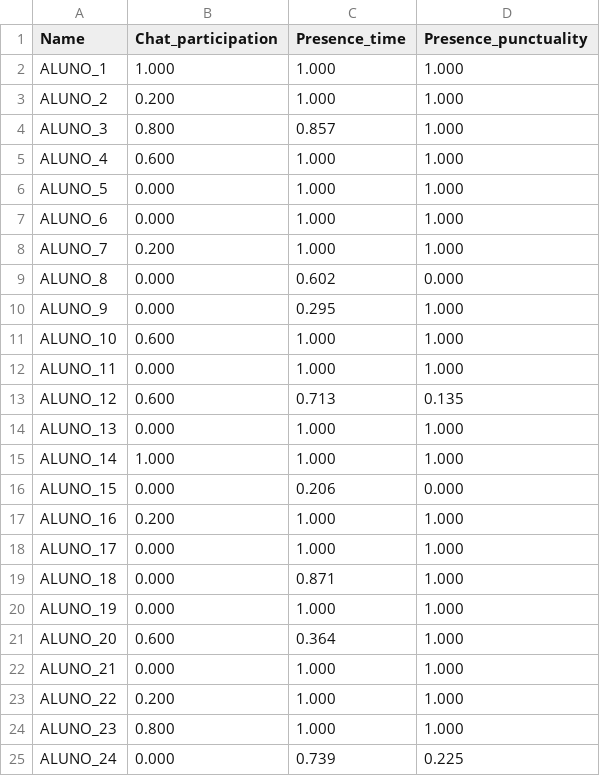
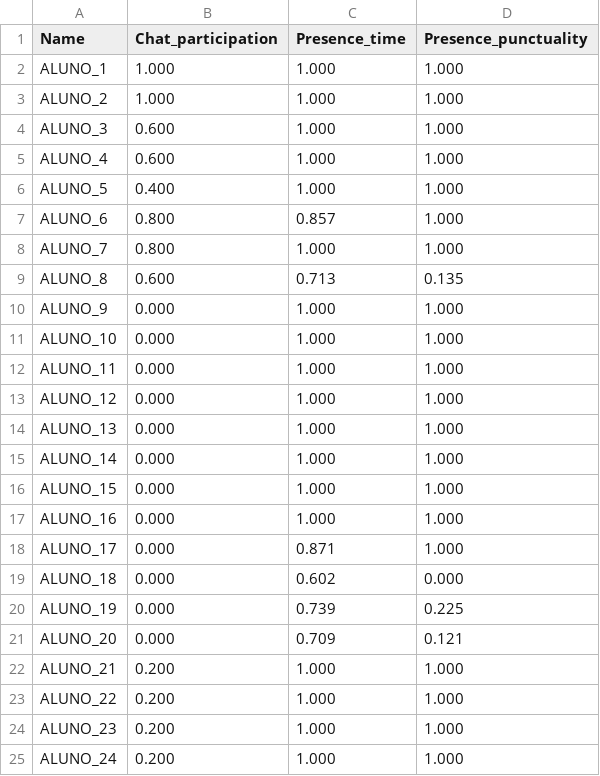
Before and after one commit to henriquebol/databases, a CSV file: Fuzzy_aula_01.csv, drawn as a sheet; only a part is shown; the diff covers the shown part only.

Commit message:
Update Fuzzy_aula_01.csv

```diff
--- a/Fuzzy_aula_01.csv
+++ b/Fuzzy_aula_01.csv
@@ -2,24 +2,24 @@ Name,Chat_participation,Presence_time,Presence_punctuality
 ALUNO_1,1.000,1.000,1.000
-ALUNO_2,0.200,1.000,1.000
-ALUNO_3,0.800,0.857,1.000
+ALUNO_2,1.000,1.000,1.000
+ALUNO_3,0.600,1.000,1.000
 ALUNO_4,0.600,1.000,1.000
-ALUNO_5,0.000,1.000,1.000
-ALUNO_6,0.000,1.000,1.000
-ALUNO_7,0.200,1.000,1.000
-ALUNO_8,0.000,0.602,0.000
-ALUNO_9,0.000,0.295,1.000
-ALUNO_10,0.600,1.000,1.000
+ALUNO_5,0.400,1.000,1.000
+ALUNO_6,0.800,0.857,1.000
+ALUNO_7,0.800,1.000,1.000
+ALUNO_8,0.600,0.713,0.135
+ALUNO_9,0.000,1.000,1.000
+ALUNO_10,0.000,1.000,1.000
 ALUNO_11,0.000,1.000,1.000
-ALUNO_12,0.600,0.713,0.135
+ALUNO_12,0.000,1.000,1.000
 ALUNO_13,0.000,1.000,1.000
-ALUNO_14,1.000,1.000,1.000
-ALUNO_15,0.000,0.206,0.000
-ALUNO_16,0.200,1.000,1.000
-ALUNO_17,0.000,1.000,1.000
-ALUNO_18,0.000,0.871,1.000
-ALUNO_19,0.000,1.000,1.000
-ALUNO_20,0.600,0.364,1.000
-ALUNO_21,0.000,1.000,1.000
+ALUNO_14,0.000,1.000,1.000
+ALUNO_15,0.000,1.000,1.000
+ALUNO_16,0.000,1.000,1.000
+ALUNO_17,0.000,0.871,1.000
+ALUNO_18,0.000,0.602,0.000
+ALUNO_19,0.000,0.739,0.225
+ALUNO_20,0.000,0.709,0.121
+ALUNO_21,0.200,1.000,1.000
 ALUNO_22,0.200,1.000,1.000
-ALUNO_23,0.800,1.000,1.000
-ALUNO_24,0.000,0.739,0.225
+ALUNO_23,0.200,1.000,1.000
+ALUNO_24,0.200,1.000,1.000
```
Also changed, not shown: 6 edited cells elsewhere in this file.
